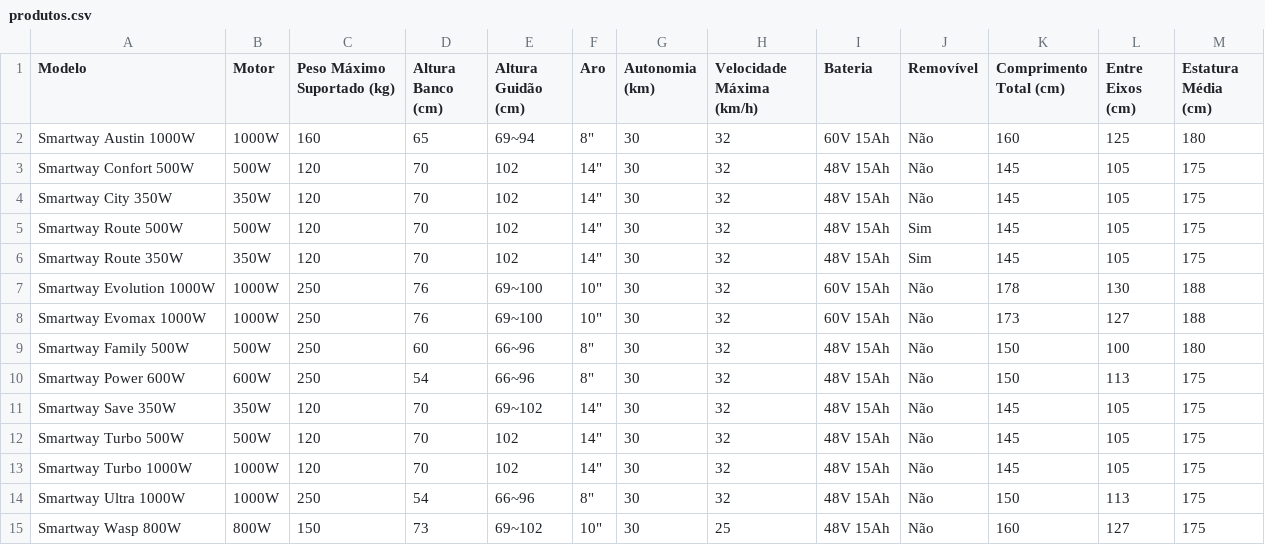
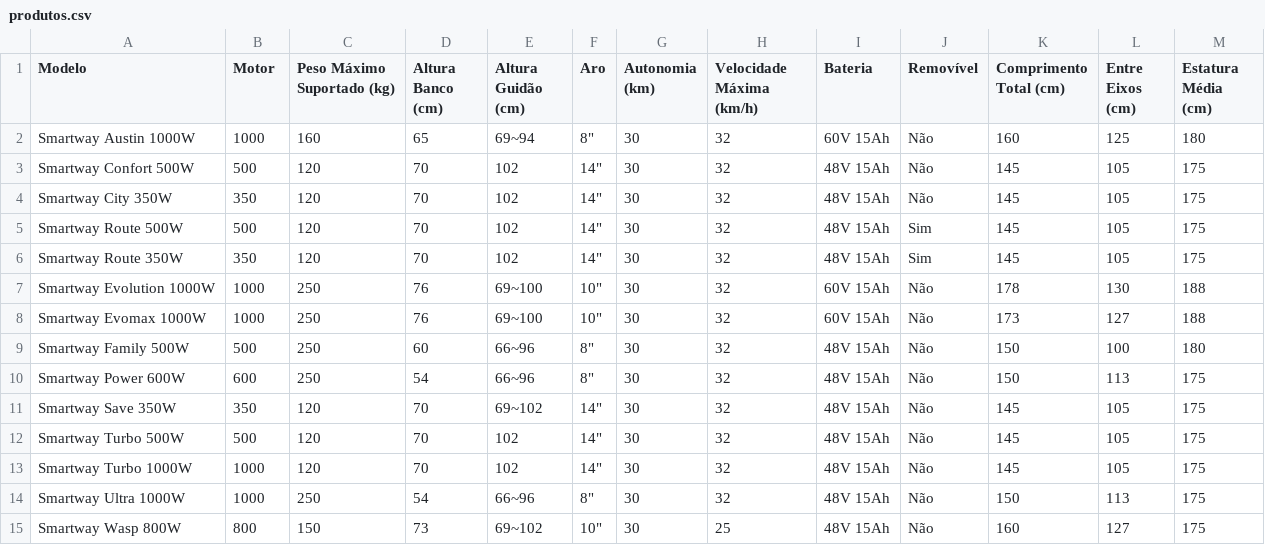
Before and after one commit to comercialsw/comparativo_scooter, a CSV file: produtos.csv, drawn as a sheet.

Commit message:
Update produtos.csv

```diff
--- a/produtos.csv
+++ b/produtos.csv
@@ -1,15 +1,15 @@
 Modelo,Motor,Peso Máximo Suportado (kg),Altura Banco (cm),Altura Guidão (cm),Aro,Autonomia (km),Velocidade Máxima (km/h),Bateria,Removível,Comprimento Total (cm),Entre Eixos (cm),Estatura Média (cm)
-Smartway Austin 1000W,1000W,160,65,69~94,"8""",30,32,60V 15Ah,Não,160,125,180
-Smartway Confort 500W,500W,120,70,102,"14""",30,32,48V 15Ah,Não,145,105,175
-Smartway City 350W,350W,120,70,102,"14""",30,32,48V 15Ah,Não,145,105,175
-Smartway Route 500W,500W,120,70,102,"14""",30,32,48V 15Ah,Sim,145,105,175
-Smartway Route 350W,350W,120,70,102,"14""",30,32,48V 15Ah,Sim,145,105,175
-Smartway Evolution 1000W,1000W,250,76,69~100,"10""",30,32,60V 15Ah,Não,178,130,188
-Smartway Evomax 1000W,1000W,250,76,69~100,"10""",30,32,60V 15Ah,Não,173,127,188
-Smartway Family 500W,500W,250,60,66~96,"8""",30,32,48V 15Ah,Não,150,100,180
-Smartway Power 600W,600W,250,54,66~96,"8""",30,32,48V 15Ah,Não,150,113,175
-Smartway Save 350W,350W,120,70,69~102,"14""",30,32,48V 15Ah,Não,145,105,175
-Smartway Turbo 500W,500W,120,70,102,"14""",30,32,48V 15Ah,Não,145,105,175
-Smartway Turbo 1000W,1000W,120,70,102,"14""",30,32,48V 15Ah,Não,145,105,175
-Smartway Ultra 1000W,1000W,250,54,66~96,"8""",30,32,48V 15Ah,Não,150,113,175
-Smartway Wasp 800W,800W,150,73,69~102,"10""",30,25,48V 15Ah,Não,160,127,175
+Smartway Austin 1000W,1000,160,65,69~94,"8""",30,32,60V 15Ah,Não,160,125,180
+Smartway Confort 500W,500,120,70,102,"14""",30,32,48V 15Ah,Não,145,105,175
+Smartway City 350W,350,120,70,102,"14""",30,32,48V 15Ah,Não,145,105,175
+Smartway Route 500W,500,120,70,102,"14""",30,32,48V 15Ah,Sim,145,105,175
+Smartway Route 350W,350,120,70,102,"14""",30,32,48V 15Ah,Sim,145,105,175
+Smartway Evolution 1000W,1000,250,76,69~100,"10""",30,32,60V 15Ah,Não,178,130,188
+Smartway Evomax 1000W,1000,250,76,69~100,"10""",30,32,60V 15Ah,Não,173,127,188
+Smartway Family 500W,500,250,60,66~96,"8""",30,32,48V 15Ah,Não,150,100,180
+Smartway Power 600W,600,250,54,66~96,"8""",30,32,48V 15Ah,Não,150,113,175
+Smartway Save 350W,350,120,70,69~102,"14""",30,32,48V 15Ah,Não,145,105,175
+Smartway Turbo 500W,500,120,70,102,"14""",30,32,48V 15Ah,Não,145,105,175
+Smartway Turbo 1000W,1000,120,70,102,"14""",30,32,48V 15Ah,Não,145,105,175
+Smartway Ultra 1000W,1000,250,54,66~96,"8""",30,32,48V 15Ah,Não,150,113,175
+Smartway Wasp 800W,800,150,73,69~102,"10""",30,25,48V 15Ah,Não,160,127,175
```
